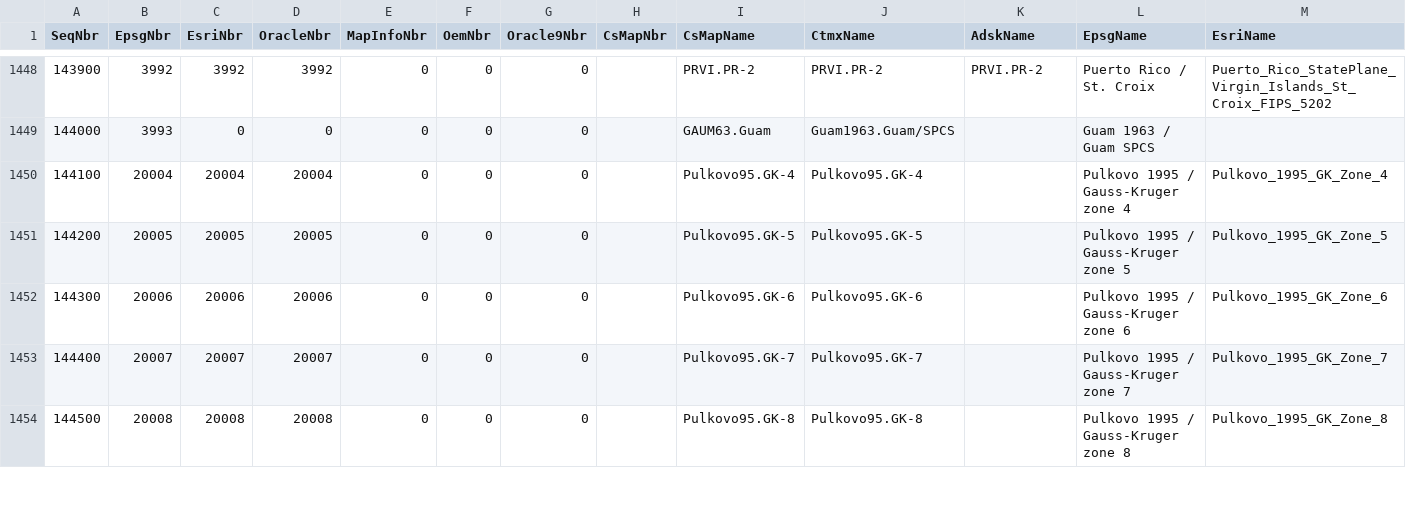
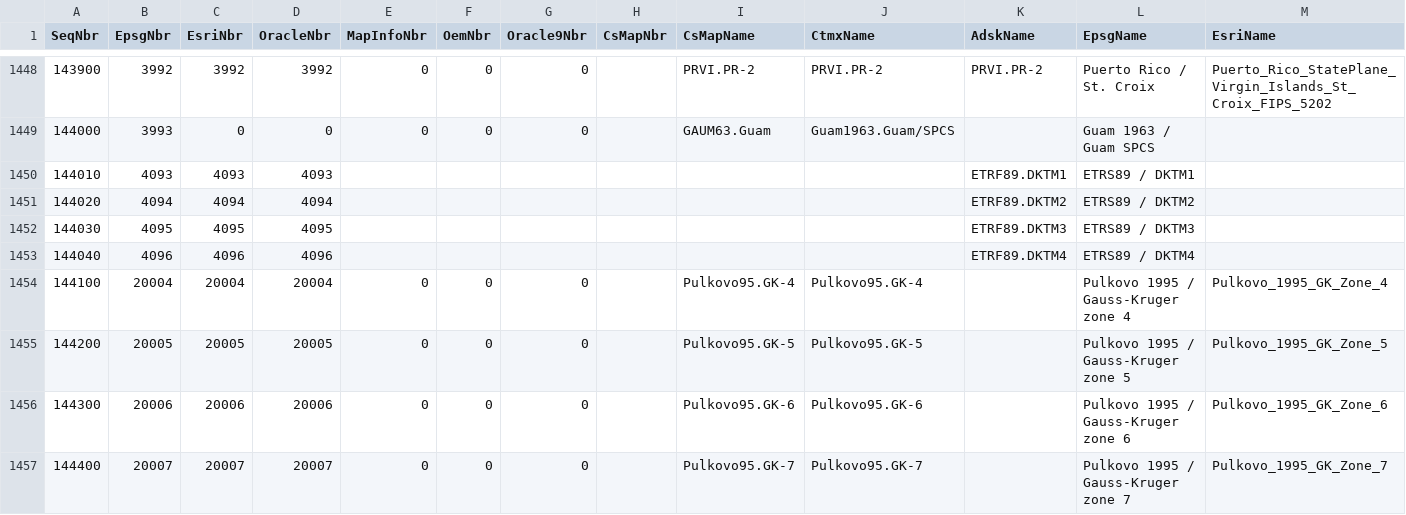
Before and after one commit to normanb/CS-Map, a CSV file: Data/ProjectiveKeyNameMap.csv, drawn as a sheet; only a part is shown, gaps mark what is left out; the shorter side is filled out with more unchanged rows; rows hold the shown columns only; the diff names each change by its address in the sheet, - before the commit and + after, or states it on an @@ line.

Commit message:
Adding four new Danish systems named: ETRF89.DKTM1, ETRF89.DKTM2, ETRF89.DKTM3, ETRF89.DKTM4; and have EPSG codes (respectively): 4093, 4094, 4095, 4096.
git-svn-id: https://svn.osgeo.org/metacrs/csmap/trunk/CsMapDev@1813 4e78687f-474d-0410-85f9-8d5e500ac6b2

```diff
--- a/Data/ProjectiveKeyNameMap.csv
+++ b/Data/ProjectiveKeyNameMap.csv
+row 1450: 144010 | 4093 | 4093 | 4093 |  |  |  |  |  |  | ETRF89.DKTM1 | ETRS89 / DKTM1
+row 1451: 144020 | 4094 | 4094 | 4094 |  |  |  |  |  |  | ETRF89.DKTM2 | ETRS89 / DKTM2
+row 1452: 144030 | 4095 | 4095 | 4095 |  |  |  |  |  |  | ETRF89.DKTM3 | ETRS89 / DKTM3
+row 1453: 144040 | 4096 | 4096 | 4096 |  |  |  |  |  |  | ETRF89.DKTM4 | ETRS89 / DKTM4
```
Also changed, not shown: 3 other files.
